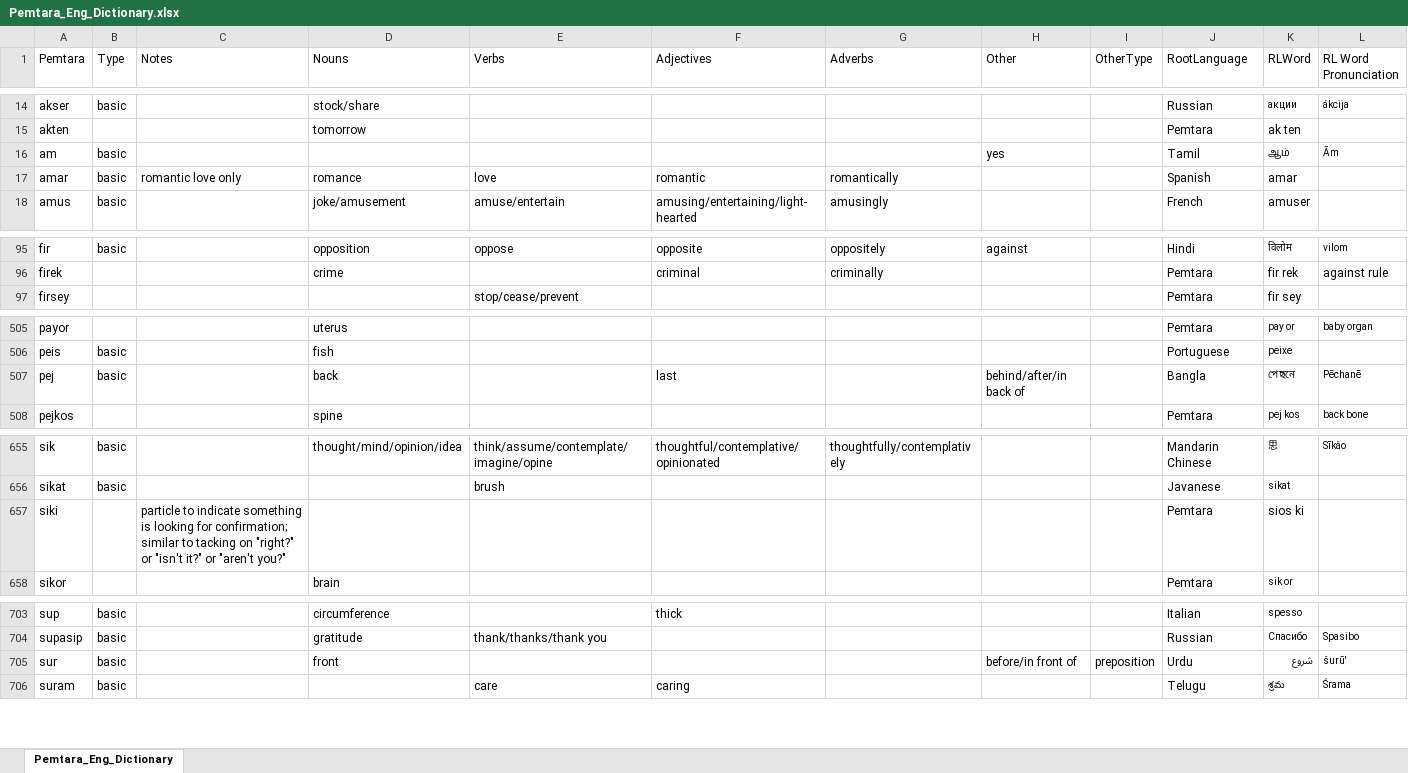
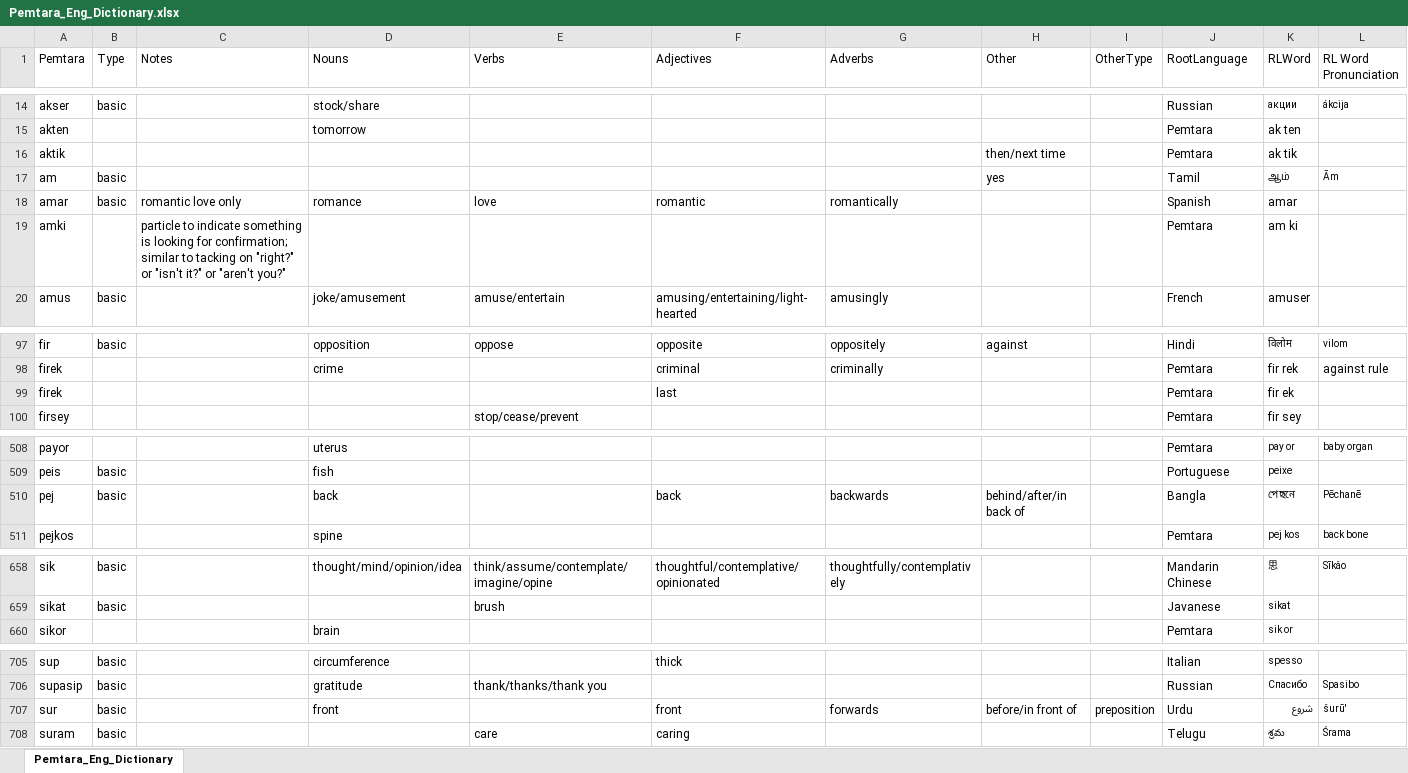
Before and after one commit to brushscape/Orostara-Dictionary, an Excel workbook: files/Pemtara_Eng_Dictionary.xlsx, sheet Pemtara_Eng_Dictionary, drawn as a sheet; only a part is shown, gaps mark what is left out; values as stored, in another font and other column widths than the file's, no borders; table styles not drawn; removed rows and columns are numbered as before the commit, all else as after; the diff covers the shown part only; the diff names each change by its address in the sheet, - before the commit and + after, or states it on an @@ line.

```diff
--- a/files/Pemtara_Eng_Dictionary.xlsx (sheet Pemtara_Eng_Dictionary)
+++ b/files/Pemtara_Eng_Dictionary.xlsx (sheet Pemtara_Eng_Dictionary)
+row 16: aktik |  |  |  |  |  |  | then/next time |  | Pemtara | ak tik
+row 19: amki |  | particle to indicate something is looking for confirmation; similar to tacking on "right?" or "isn't it?" or "aren't you?" |  |  |  |  |  |  | Pemtara | am ki
+row 99: firek |  |  |  |  | last |  |  |  | Pemtara | fir ek
-F510 (Adjectives): last
+F510 (Adjectives): back
-G510 (Adverbs): (empty)
+G510 (Adverbs): backwards
-row 657: siki |  | particle to indicate something is looking for confirmation; similar to tacking on "right?" or "isn't it?" or "aren't you?" |  |  |  |  |  |  | Pemtara | sios ki
-F707 (Adjectives): (empty)
+F707 (Adjectives): front
-G707 (Adverbs): (empty)
+G707 (Adverbs): forwards
```
Also changed, not shown: 7 edited cells elsewhere in this sheet, 2 other files.
